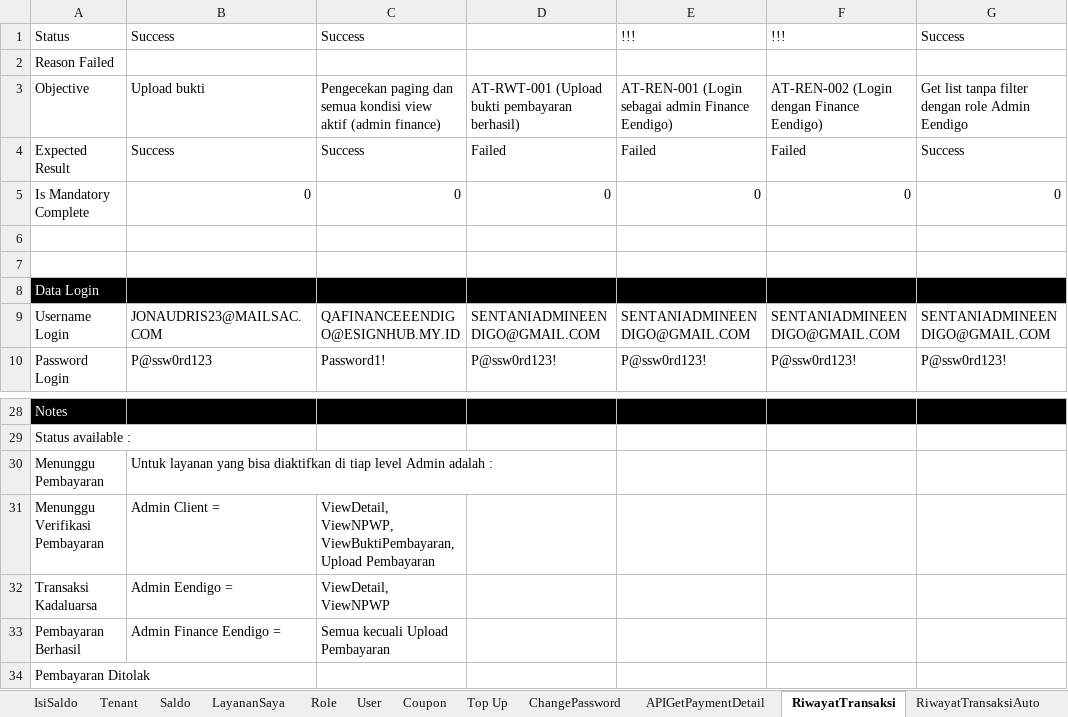
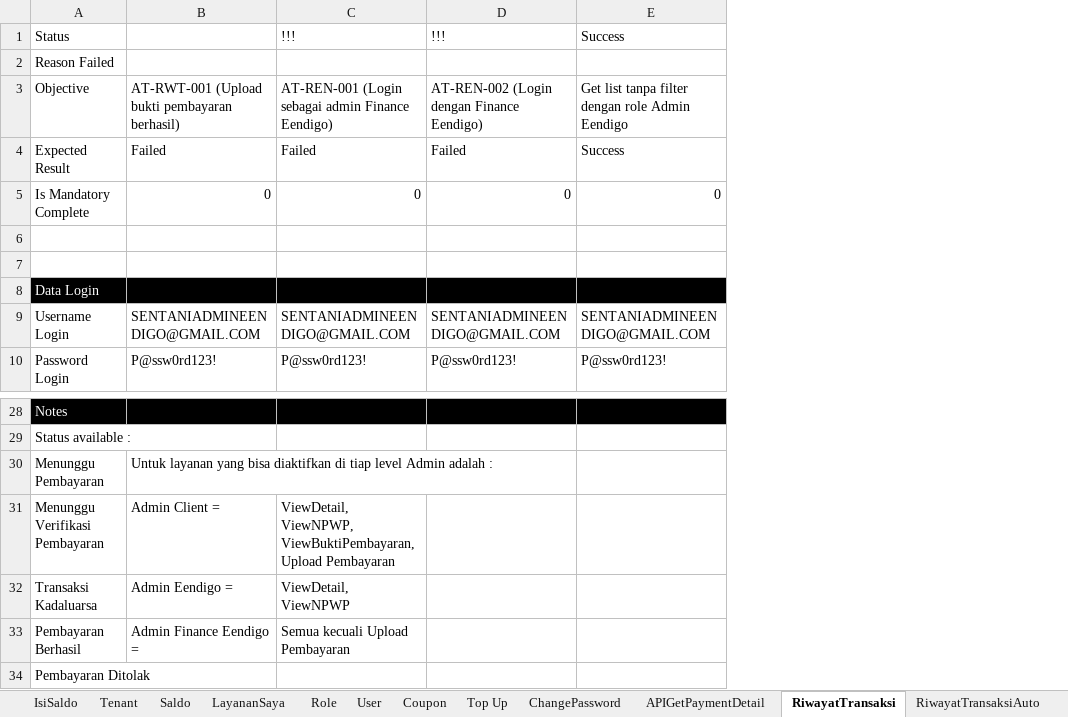
Before and after one commit to qcadins/ATAPIAAS, an Excel workbook: Excel/2. APIAAS.xlsx, sheet RiwayatTransaksi, drawn as a sheet; only a part is shown, gaps mark what is left out; values as stored, in another font and other column widths than the file's, no borders; conditional formats not drawn; removed rows and columns are numbered as before the commit, all else as after; the diff names each change by its address in the sheet, - before the commit and + after, or states it on an @@ line.

```diff
--- a/Excel/2. APIAAS.xlsx (sheet RiwayatTransaksi)
+++ b/Excel/2. APIAAS.xlsx (sheet RiwayatTransaksi)
-column B, rows 1-10: Success |  | Upload bukti | Success | 0 |  |  |  | JONAUDRIS23@MAILSAC.COM | P@ssw0rd123; rows 30-33: Untuk layanan yang bisa diaktifkan di tiap level Admin adalah : | Admin Client = | Admin Eendigo = | Admin Finance Eendigo =
-column C, rows 1-10: Success |  | Pengecekan paging dan semua kondisi view aktif (admin finance) | Success | 0 |  |  |  | QAFINANCEEENDIGO@ESIGNHUB.MY.ID | Password1!; rows 31-33: ViewDetail, ViewNPWP, ViewBuktiPembayaran, Upload Pembayaran | ViewDetail, ViewNPWP | Semua kecuali Upload Pembayaran
-B30: (empty)
+B30: Untuk layanan yang bisa diaktifkan di tiap level Admin adalah :
-B31: (empty)
+B31: Admin Client =
-C31: (empty)
+C31: ViewDetail, ViewNPWP, ViewBuktiPembayaran, Upload Pembayaran
-B32: (empty)
+B32: Admin Eendigo =
-C32: (empty)
+C32: ViewDetail, ViewNPWP
-B33: (empty)
+B33: Admin Finance Eendigo =
-C33: (empty)
+C33: Semua kecuali Upload Pembayaran
```
Also changed, not shown: sheet Dukcapil(NonBiom), sheet IsiSaldo, sheet Top Up, sheet RiwayatTransaksiAuto, formulas that keep their value, 24 other files.
